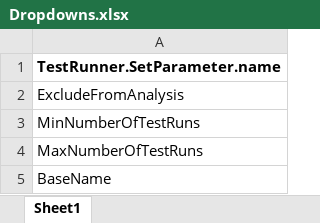
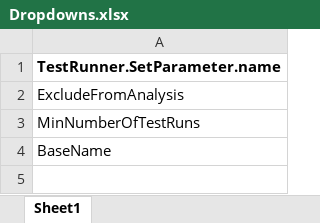
Before and after one commit to Inflectra/rapise-powerpack, an Excel workbook: FWUsefulPageObjects/PageObjects/TestRunner/Dropdowns.xlsx, sheet Sheet1, drawn as a sheet; values as stored, in another font and other column widths than the file's, no borders; the diff names each change by its address in the sheet, - before the commit and + after, or states it on an @@ line.

```diff
--- a/FWUsefulPageObjects/PageObjects/TestRunner/Dropdowns.xlsx (sheet Sheet1)
+++ b/FWUsefulPageObjects/PageObjects/TestRunner/Dropdowns.xlsx (sheet Sheet1)
-row 4: MaxNumberOfTestRuns
```
Also changed, not shown: 4 other files.
